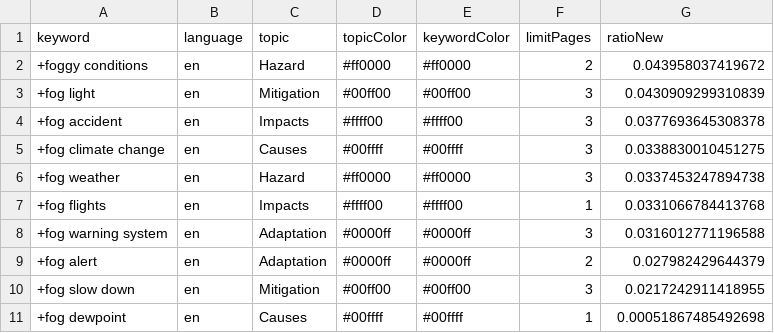
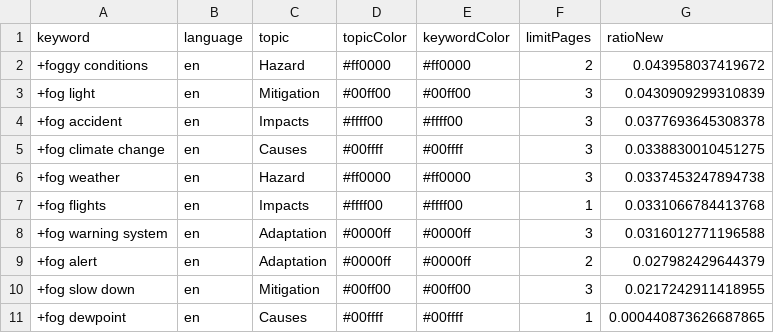
Before and after one commit to svpblank1/FogIsComing, a CSV file: keywords.csv, drawn as a sheet.

Commit message:
Commit from GitHub Actions (harvest:0.0)

```diff
--- a/keywords.csv
+++ b/keywords.csv
@@ -10,2 +10,2 @@ keyword,language,topic,topicColor,keywordColor,limitPages,ratioNew
 +fog slow down,en,Mitigation,#00ff00,#00ff00,3,0.0217242911418955
-+fog dewpoint,en,Causes,#00ffff,#00ffff,1,0.00051867485492698
++fog dewpoint,en,Causes,#00ffff,#00ffff,1,0.000440873626687865
```
